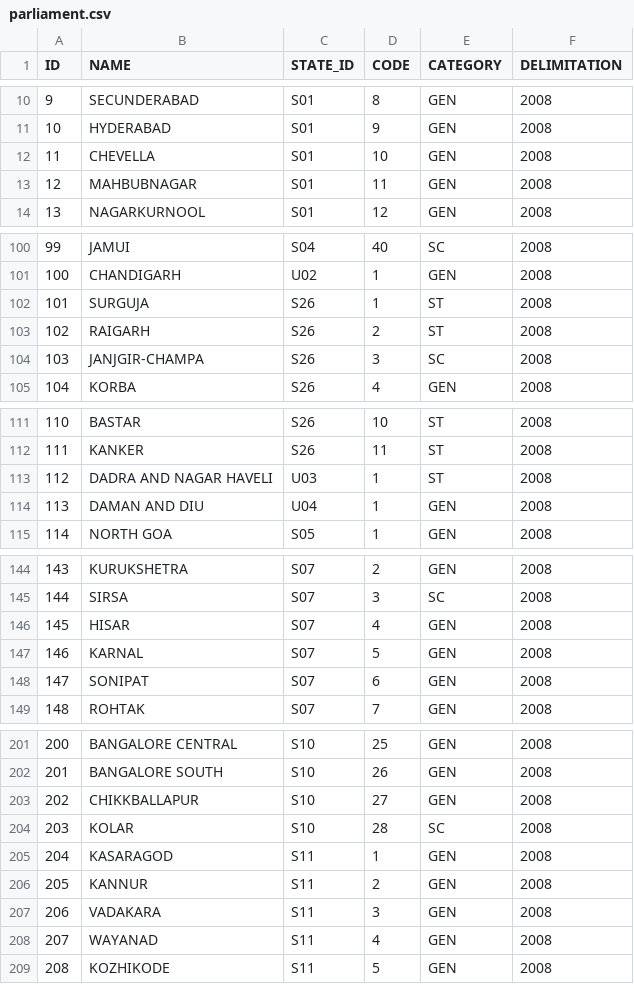
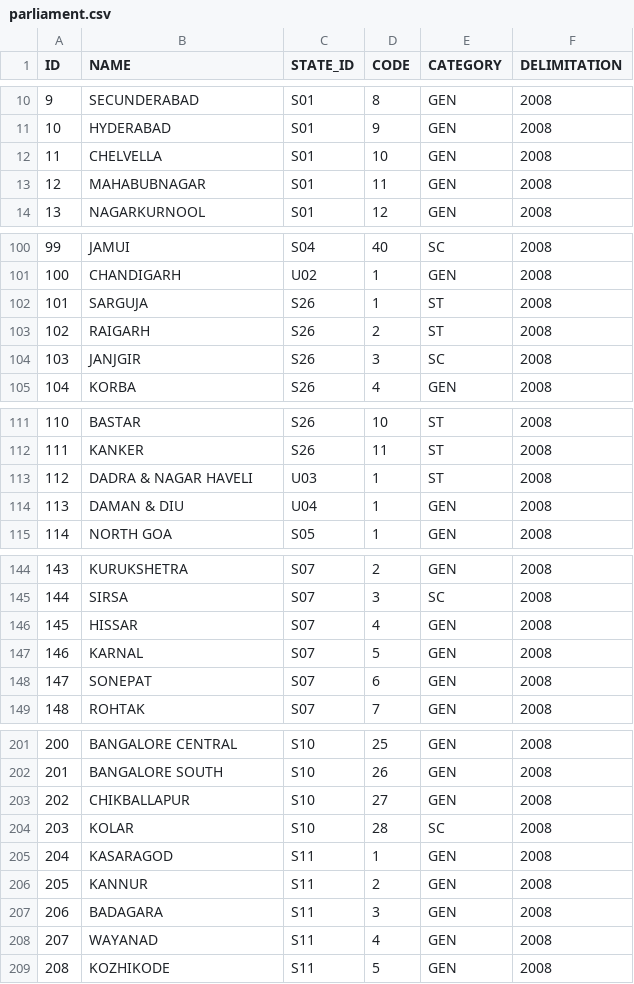
Before and after one commit to an-k45/indian-electoral-data, a CSV file: data/datasets/parliament.csv, drawn as a sheet; only a part is shown, gaps mark what is left out; the diff covers the shown part only.

```diff
--- a/data/datasets/parliament.csv
+++ b/data/datasets/parliament.csv
@@ -11,4 +11,4 @@ ID,NAME,STATE_ID,CODE,CATEGORY,DELIMITATION
 10,HYDERABAD,S01,9,GEN,2008
-11,CHEVELLA,S01,10,GEN,2008
-12,MAHBUBNAGAR,S01,11,GEN,2008
+11,CHELVELLA,S01,10,GEN,2008
+12,MAHABUBNAGAR,S01,11,GEN,2008
 13,NAGARKURNOOL,S01,12,GEN,2008
@@ -101,5 +101,5 @@ ID,NAME,STATE_ID,CODE,CATEGORY,DELIMITATION
 100,CHANDIGARH,U02,1,GEN,2008
-101,SURGUJA,S26,1,ST,2008
+101,SARGUJA,S26,1,ST,2008
 102,RAIGARH,S26,2,ST,2008
-103,JANJGIR-CHAMPA,S26,3,SC,2008
+103,JANJGIR,S26,3,SC,2008
 104,KORBA,S26,4,GEN,2008
@@ -112,4 +112,4 @@ ID,NAME,STATE_ID,CODE,CATEGORY,DELIMITATION
 111,KANKER,S26,11,ST,2008
-112,DADRA AND NAGAR HAVELI,U03,1,ST,2008
-113,DAMAN AND DIU,U04,1,GEN,2008
+112,DADRA & NAGAR HAVELI,U03,1,ST,2008
+113,DAMAN & DIU,U04,1,GEN,2008
 114,NORTH GOA,S05,1,GEN,2008
@@ -145,5 +145,5 @@ ID,NAME,STATE_ID,CODE,CATEGORY,DELIMITATION
 144,SIRSA,S07,3,SC,2008
-145,HISAR,S07,4,GEN,2008
+145,HISSAR,S07,4,GEN,2008
 146,KARNAL,S07,5,GEN,2008
-147,SONIPAT,S07,6,GEN,2008
+147,SONEPAT,S07,6,GEN,2008
 148,ROHTAK,S07,7,GEN,2008
@@ -202,3 +202,3 @@ ID,NAME,STATE_ID,CODE,CATEGORY,DELIMITATION
 201,BANGALORE SOUTH,S10,26,GEN,2008
-202,CHIKKBALLAPUR,S10,27,GEN,2008
+202,CHIKBALLAPUR,S10,27,GEN,2008
 203,KOLAR,S10,28,SC,2008
@@ -206,3 +206,3 @@ ID,NAME,STATE_ID,CODE,CATEGORY,DELIMITATION
 205,KANNUR,S11,2,GEN,2008
-206,VADAKARA,S11,3,GEN,2008
+206,BADAGARA,S11,3,GEN,2008
 207,WAYANAD,S11,4,GEN,2008
```
Also changed, not shown: 40 edited cells elsewhere in this file, 1 other file.
